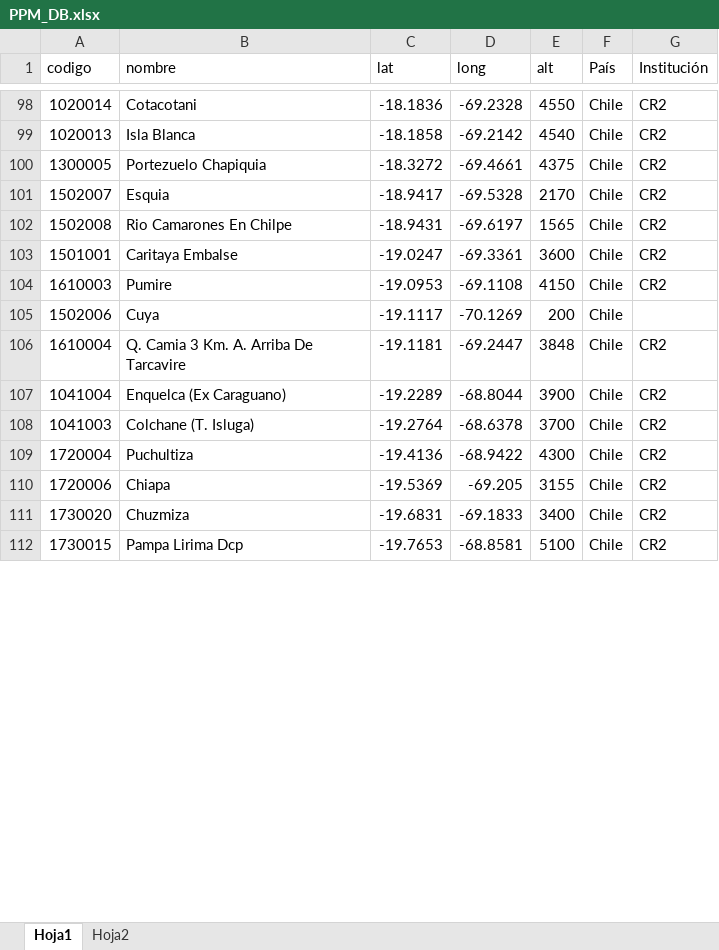
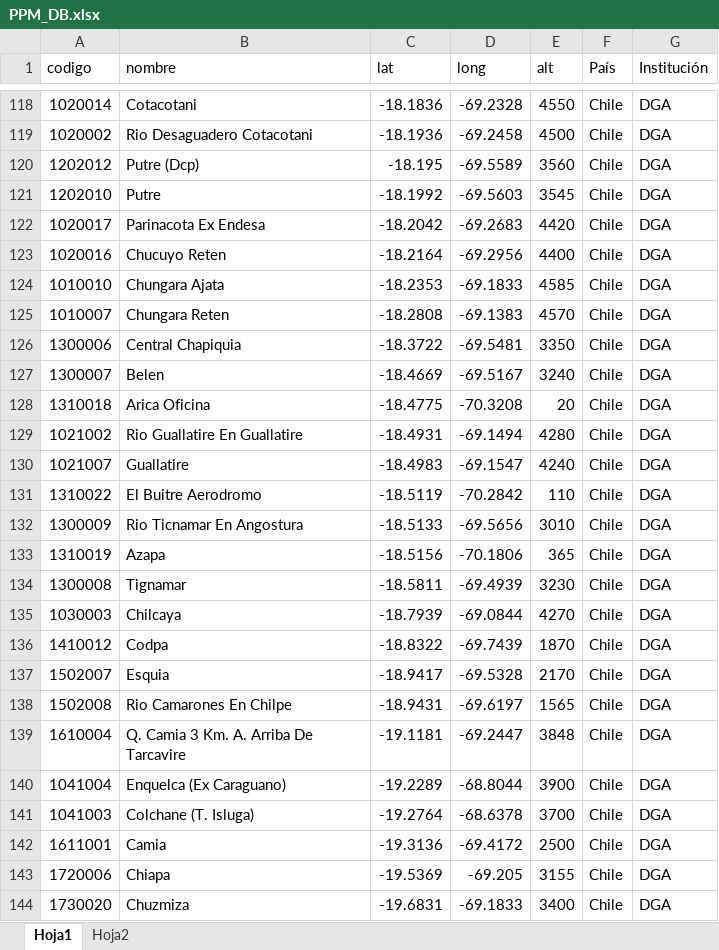
Before and after one commit to djwillichile/CHIRPS-HRCP, an Excel workbook: PPM_DB.xlsx, sheet Hoja1, drawn as a sheet; only a part is shown, gaps mark what is left out; values as stored, in another font and other column widths than the file's, no cell formats; removed rows and columns are numbered as before the commit, all else as after; the diff covers the shown part only; the diff names each change by its address in the sheet, - before the commit and + after, or states it on an @@ line.

```diff
--- a/PPM_DB.xlsx (sheet Hoja1)
+++ b/PPM_DB.xlsx (sheet Hoja1)
-G118 (Institución): CR2
+G118 (Institución): DGA
-row 99: 1020013 | Isla Blanca | -18.1858 | -69.2142 | 4540 | Chile | CR2
-row 100: 1300005 | Portezuelo Chapiquia | -18.3272 | -69.4661 | 4375 | Chile | CR2
+row 119: 1020002 | Rio Desaguadero Cotacotani | -18.1936 | -69.2458 | 4500 | Chile | DGA
+row 120: 1202012 | Putre (Dcp) | -18.195 | -69.5589 | 3560 | Chile | DGA
+row 121: 1202010 | Putre | -18.1992 | -69.5603 | 3545 | Chile | DGA
+row 122: 1020017 | Parinacota Ex Endesa | -18.2042 | -69.2683 | 4420 | Chile | DGA
+row 123: 1020016 | Chucuyo Reten | -18.2164 | -69.2956 | 4400 | Chile | DGA
+row 124: 1010010 | Chungara Ajata | -18.2353 | -69.1833 | 4585 | Chile | DGA
+row 125: 1010007 | Chungara Reten | -18.2808 | -69.1383 | 4570 | Chile | DGA
+row 126: 1300006 | Central Chapiquia | -18.3722 | -69.5481 | 3350 | Chile | DGA
+row 127: 1300007 | Belen | -18.4669 | -69.5167 | 3240 | Chile | DGA
+row 128: 1310018 | Arica Oficina | -18.4775 | -70.3208 | 20 | Chile | DGA
+row 129: 1021002 | Rio Guallatire En Guallatire | -18.4931 | -69.1494 | 4280 | Chile | DGA
+row 130: 1021007 | Guallatire | -18.4983 | -69.1547 | 4240 | Chile | DGA
+row 131: 1310022 | El Buitre Aerodromo | -18.5119 | -70.2842 | 110 | Chile | DGA
+row 132: 1300009 | Rio Ticnamar En Angostura | -18.5133 | -69.5656 | 3010 | Chile | DGA
+row 133: 1310019 | Azapa | -18.5156 | -70.1806 | 365 | Chile | DGA
+row 134: 1300008 | Tignamar | -18.5811 | -69.4939 | 3230 | Chile | DGA
+row 135: 1030003 | Chilcaya | -18.7939 | -69.0844 | 4270 | Chile | DGA
+row 136: 1410012 | Codpa | -18.8322 | -69.7439 | 1870 | Chile | DGA
-G137:G138 (Institución): CR2
+G137:G138 (Institución): DGA
-row 103: 1501001 | Caritaya Embalse | -19.0247 | -69.3361 | 3600 | Chile | CR2
-row 104: 1610003 | Pumire | -19.0953 | -69.1108 | 4150 | Chile | CR2
-row 105: 1502006 | Cuya | -19.1117 | -70.1269 | 200 | Chile
-G139:G141 (Institución): CR2
+G139:G141 (Institución): DGA
-row 109: 1720004 | Puchultiza | -19.4136 | -68.9422 | 4300 | Chile | CR2
+row 142: 1611001 | Camia | -19.3136 | -69.4172 | 2500 | Chile | DGA
-G143:G144 (Institución): CR2
+G143:G144 (Institución): DGA
-row 112: 1730015 | Pampa Lirima Dcp | -19.7653 | -68.8581 | 5100 | Chile | CR2
```
Also changed, not shown: 76 added rows, 25 removed rows and 85 edited cells elsewhere in this sheet, sheet Hoja2, cell formats.
